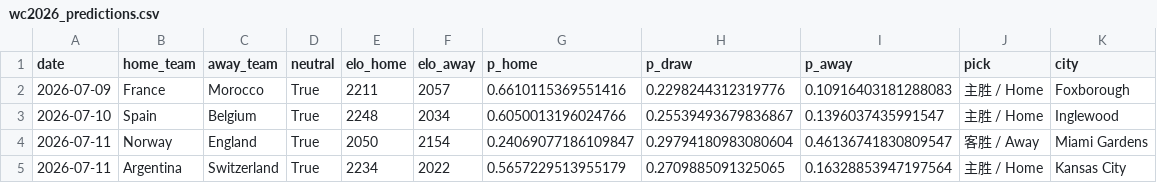
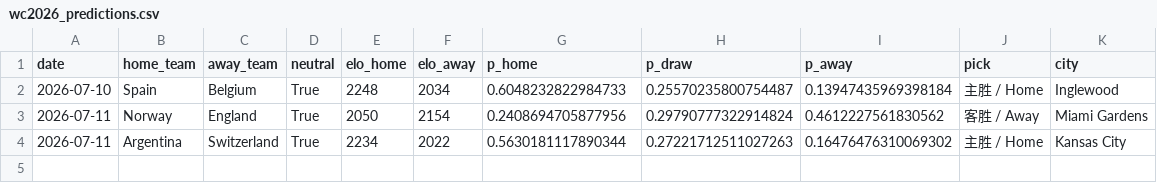
Before and after one commit to hjjbh1314/worldcup-predictor, a CSV file: outputs/wc2026_predictions.csv, drawn as a sheet.

```diff
--- a/outputs/wc2026_predictions.csv
+++ b/outputs/wc2026_predictions.csv
@@ -1,5 +1,4 @@
 date,home_team,away_team,neutral,elo_home,elo_away,p_home,p_draw,p_away,pick,city
-2026-07-09,France,Morocco,True,2211,2057,0.6610115369551416,0.2298244312319776,0.10916403181288083,主胜 / Home,Foxborough
-2026-07-10,Spain,Belgium,True,2248,2034,0.6050013196024766,0.25539493679836867,0.1396037435991547,主胜 / Home,Inglewood
-2026-07-11,Norway,England,True,2050,2154,0.24069077186109847,0.29794180983080604,0.46136741830809547,客胜 / Away,Miami Gardens
-2026-07-11,Argentina,Switzerland,True,2234,2022,0.5657229513955179,0.2709885091325065,0.16328853947197564,主胜 / Home,Kansas City
+2026-07-10,Spain,Belgium,True,2248,2034,0.6048232822984733,0.25570235800754487,0.13947435969398184,主胜 / Home,Inglewood
+2026-07-11,Norway,England,True,2050,2154,0.2408694705877956,0.29790777322914824,0.4612227561830562,客胜 / Away,Miami Gardens
+2026-07-11,Argentina,Switzerland,True,2234,2022,0.5630181117890344,0.27221712511027263,0.16476476310069302,主胜 / Home,Kansas City
```
Also changed, not shown: 3 other files.
